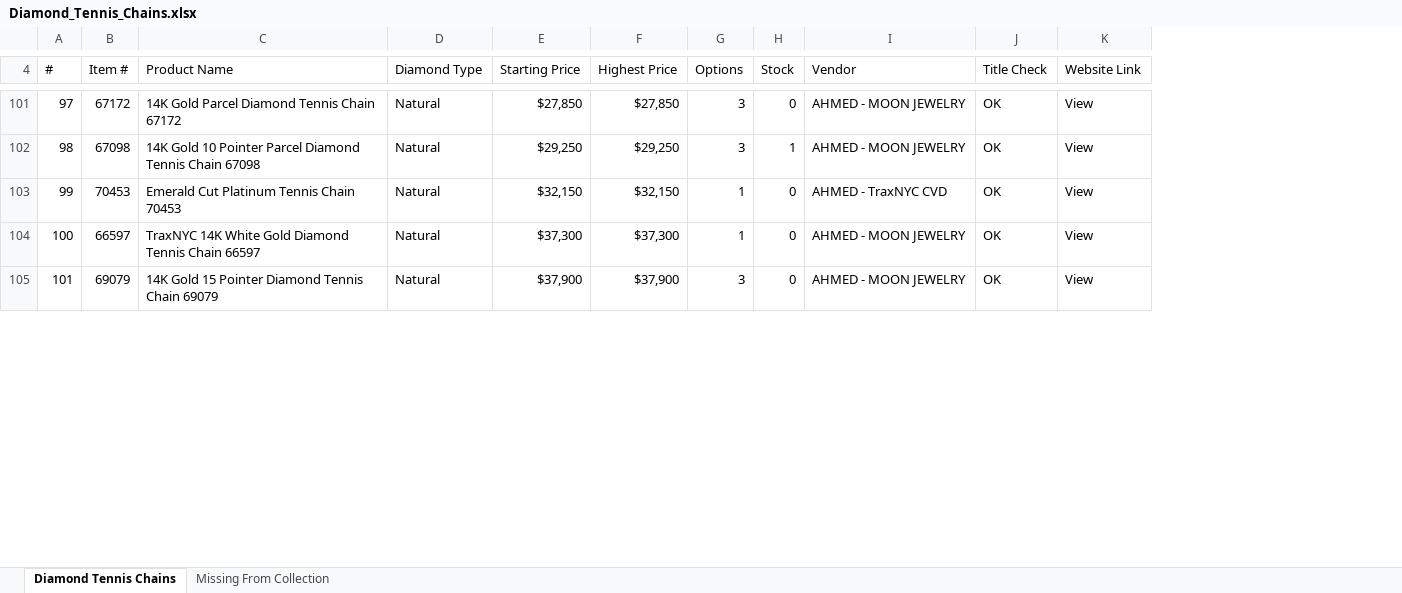
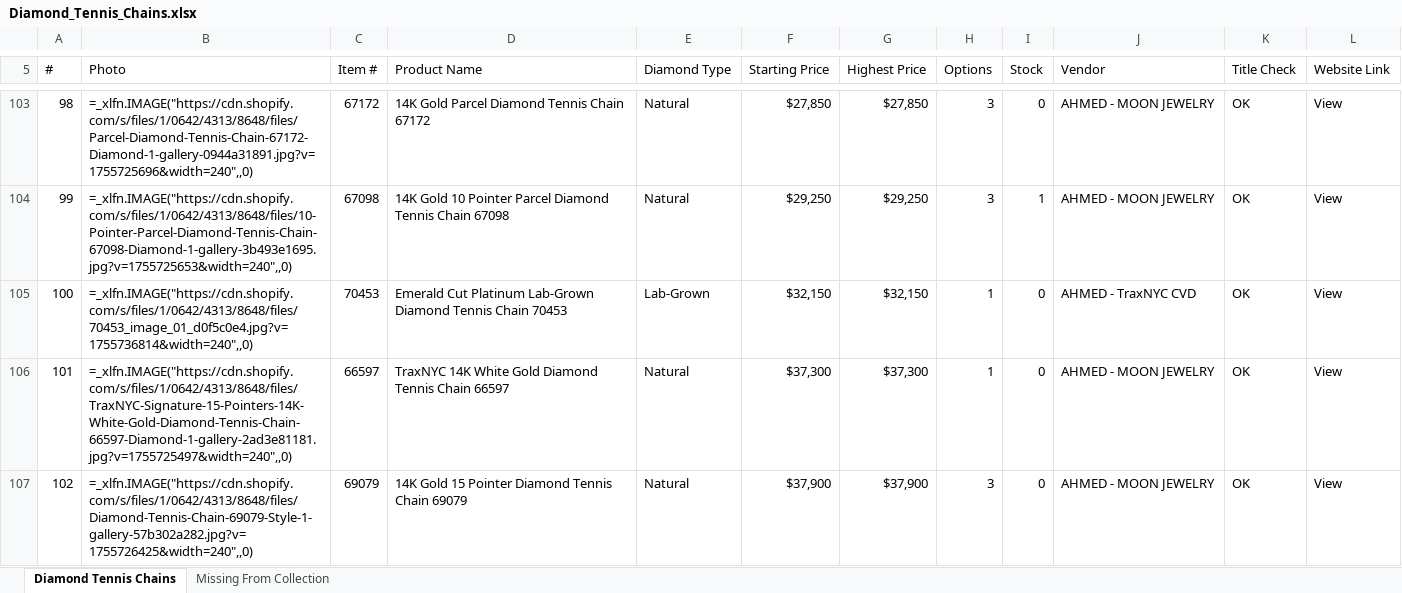
Before and after one commit to ahmed0518/Ahmed, an Excel workbook: Diamond_Tennis_Chains.xlsx, sheet Diamond Tennis Chains, drawn as a sheet; only a part is shown, gaps mark what is left out; values as stored, in another font and other column widths than the file's, no cell formats; formulas without a stored value are shown as written; addresses are those after the commit; the diff covers the shown part only; the diff names each change by its address in the sheet, - before the commit and + after, or states it on an @@ line.

```diff
--- a/Diamond_Tennis_Chains.xlsx (sheet Diamond Tennis Chains)
+++ b/Diamond_Tennis_Chains.xlsx (sheet Diamond Tennis Chains)
+column B (Photo), rows 103-107: =_xlfn.IMAGE("https://cdn.shopify.com/s/files/1/0642/4313/8648/files/Parcel-Diamond-Tennis-Chain-67172-Diamond-1-gallery-0944a31891.jpg?v=1755725696&width=240",,0) | =_xlfn.IMAGE("https://cdn.shopify.com/s/files/1/0642/4313/8648/files/10-Pointer-Parcel-Diamond-Tennis-Chain-67098-Diamond-1-gallery-3b493e1695.jpg?v=1755725653&width=240",,0) | =_xlfn.IMAGE("https://cdn.shopify.com/s/files/1/0642/4313/8648/files/70453_image_01_d0f5c0e4.jpg?v=1755736814&width=240",,0) | =_xlfn.IMAGE("https://cdn.shopify.com/s/files/1/0642/4313/8648/files/TraxNYC-Signature-15-Pointers-14K-White-Gold-Diamond-Tennis-Chain-66597-Diamond-1-gallery-2ad3e81181.jpg?v=1755725497&width=240",,0) | =_xlfn.IMAGE("https://cdn.shopify.com/s/files/1/0642/4313/8648/files/Diamond-Tennis-Chain-69079-Style-1-gallery-57b302a282.jpg?v=1755726425&width=240",,0)
@@ column A (#) renumbered between rows 2 and 114 @@
-D105 (Product Name): …Cut Platinum Tennis Chain…
+D105 (Product Name): …Cut Platinum Lab-Grown Diamond Tennis Chain…
-E105 (Diamond Type): Natural
+E105 (Diamond Type): Lab-Grown
```
Also changed, not shown: 2 added rows and 21 edited cells elsewhere in this sheet, sheet Missing From Collection, cell formats.
